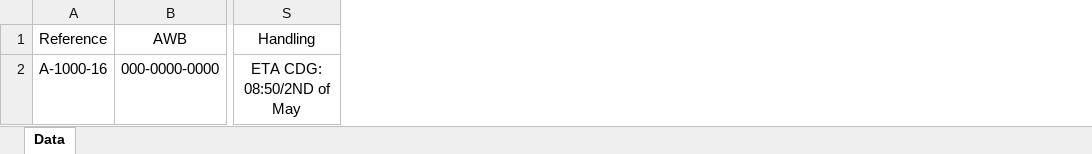
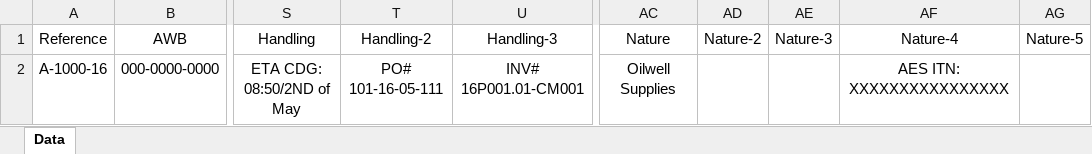
Before and after one commit to Milhound/Logistics, an Excel workbook: example/Example.xlsx, sheet Data, drawn as a sheet; only a part is shown, gaps mark what is left out; values as stored, in another font and other column widths than the file's, no borders; the diff names each change by its address in the sheet, - before the commit and + after, or states it on an @@ line.

Commit message:
Additional text

```diff
--- a/example/Example.xlsx (sheet Data)
+++ b/example/Example.xlsx (sheet Data)
+column T (Handling-2), row 2: PO# 101-16-05-111
+column U (Handling-3), row 2: INV# 16P001.01-CM001
+column AC (Nature), row 2: Oilwell Supplies
+column AD (Nature-2), empty
+column AE (Nature-3), empty
+column AF (Nature-4), row 2: AES ITN: XXXXXXXXXXXXXXXX
+column AG (Nature-5), empty
```
Also changed, not shown: 1 other file.
